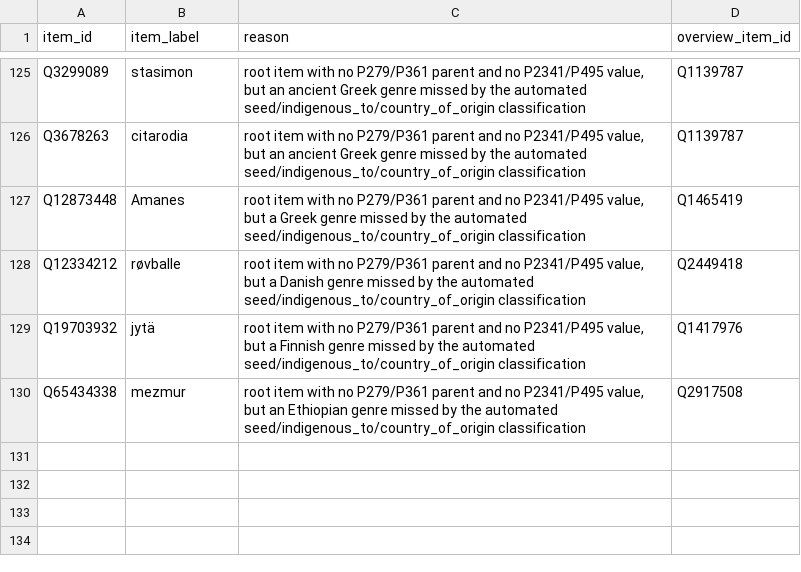
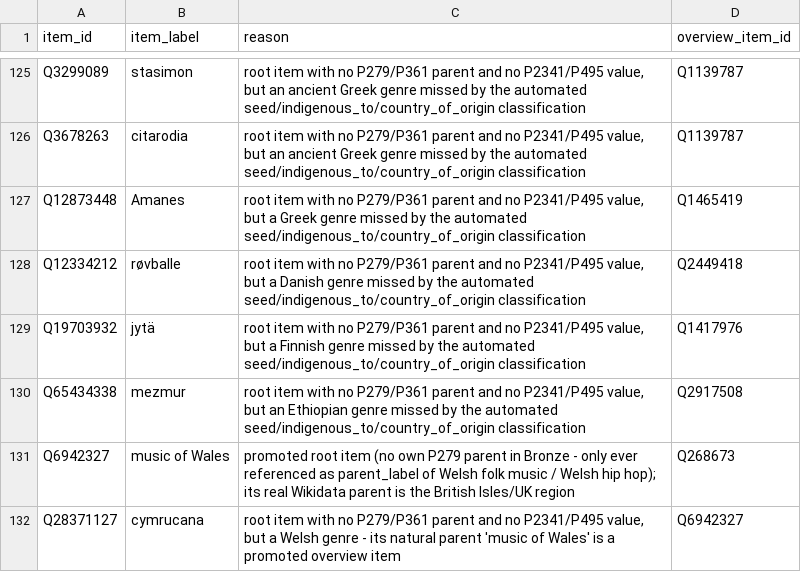
Before and after one commit to BehindTheMusicTree/the-music-tree-pipelines, a CSV file: pipelines/wikidata/src/wikidata/silver/manual_regional_overrides.csv, drawn as a sheet; only a part is shown, gaps mark what is left out; the diff names each change by its address in the sheet, - before the commit and + after, or states it on an @@ line.

```diff
--- a/pipelines/wikidata/src/wikidata/silver/manual_regional_overrides.csv
+++ b/pipelines/wikidata/src/wikidata/silver/manual_regional_overrides.csv
+row 131: Q6942327 | music of Wales | promoted root item (no own P279 parent in Bronze - only ever referenced as parent_label of Welsh folk music / Welsh hip hop); its real Wikidata parent is the British Isles/UK region | Q268673
+row 132: Q28371127 | cymrucana | root item with no P279/P361 parent and no P2341/P495 value, but a Welsh genre - its natural parent 'music of Wales' is a promoted overview item | Q6942327
```
Also changed, not shown: 4 other files.
